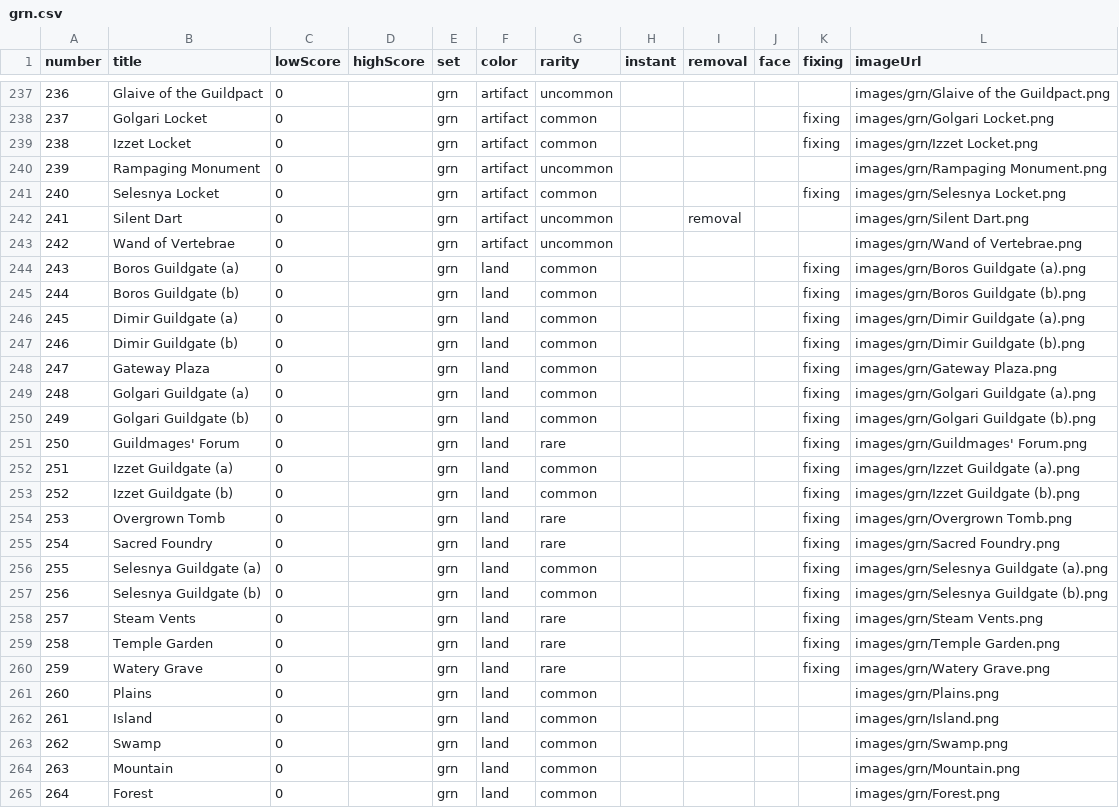
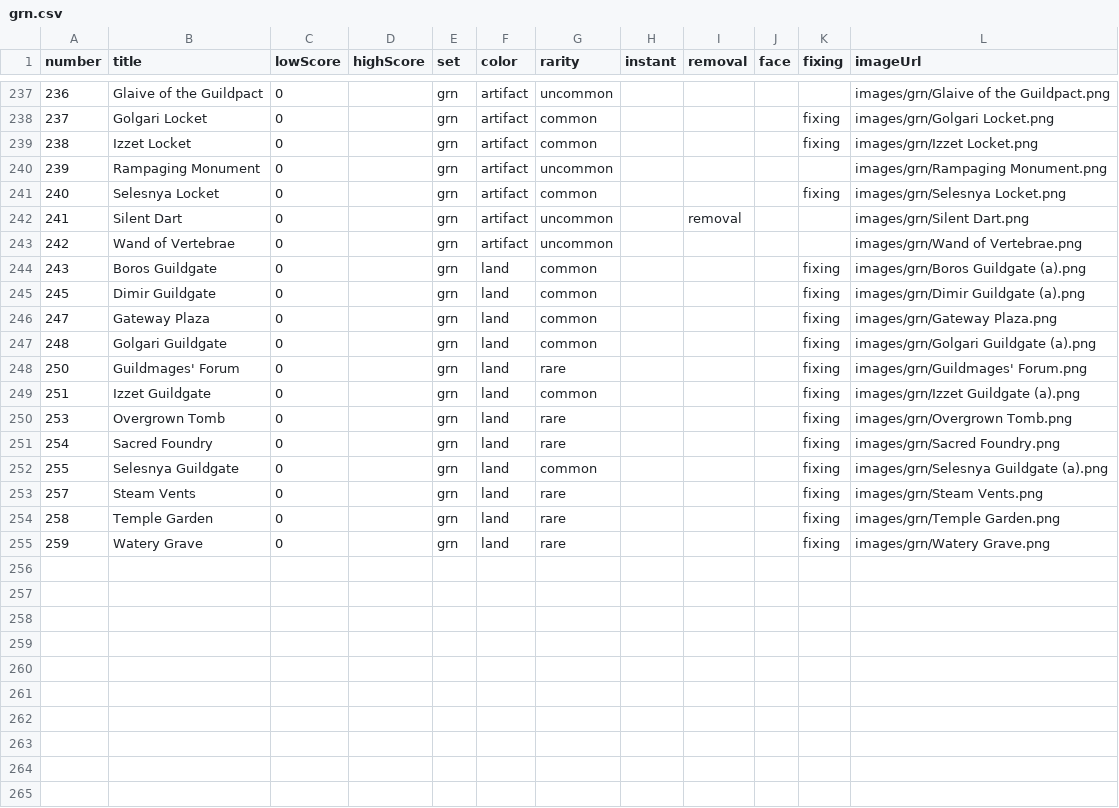
Before and after one commit to jakobmattsson/mtg-cards, a CSV file: data/grn.csv, drawn as a sheet; only a part is shown, gaps mark what is left out.

Commit message:
removed boring lands

```diff
--- a/data/grn.csv
+++ b/data/grn.csv
@@ -243,16 +243,11 @@ number,title,lowScore,highScore,set,color,rarity,instant,removal,face,fixing,ima
 242,Wand of Vertebrae,0,,grn,artifact,uncommon,,,,,images/grn/Wand of Vertebrae.png
-243,Boros Guildgate (a),0,,grn,land,common,,,,fixing,images/grn/Boros Guildgate (a).png
-244,Boros Guildgate (b),0,,grn,land,common,,,,fixing,images/grn/Boros Guildgate (b).png
-245,Dimir Guildgate (a),0,,grn,land,common,,,,fixing,images/grn/Dimir Guildgate (a).png
-246,Dimir Guildgate (b),0,,grn,land,common,,,,fixing,images/grn/Dimir Guildgate (b).png
+243,Boros Guildgate,0,,grn,land,common,,,,fixing,images/grn/Boros Guildgate (a).png
+245,Dimir Guildgate,0,,grn,land,common,,,,fixing,images/grn/Dimir Guildgate (a).png
 247,Gateway Plaza,0,,grn,land,common,,,,fixing,images/grn/Gateway Plaza.png
-248,Golgari Guildgate (a),0,,grn,land,common,,,,fixing,images/grn/Golgari Guildgate (a).png
-249,Golgari Guildgate (b),0,,grn,land,common,,,,fixing,images/grn/Golgari Guildgate (b).png
+248,Golgari Guildgate,0,,grn,land,common,,,,fixing,images/grn/Golgari Guildgate (a).png
 250,Guildmages' Forum,0,,grn,land,rare,,,,fixing,images/grn/Guildmages' Forum.png
-251,Izzet Guildgate (a),0,,grn,land,common,,,,fixing,images/grn/Izzet Guildgate (a).png
-252,Izzet Guildgate (b),0,,grn,land,common,,,,fixing,images/grn/Izzet Guildgate (b).png
+251,Izzet Guildgate,0,,grn,land,common,,,,fixing,images/grn/Izzet Guildgate (a).png
 253,Overgrown Tomb,0,,grn,land,rare,,,,fixing,images/grn/Overgrown Tomb.png
 254,Sacred Foundry,0,,grn,land,rare,,,,fixing,images/grn/Sacred Foundry.png
-255,Selesnya Guildgate (a),0,,grn,land,common,,,,fixing,images/grn/Selesnya Guildgate (a).png
-256,Selesnya Guildgate (b),0,,grn,land,common,,,,fixing,images/grn/Selesnya Guildgate (b).png
+255,Selesnya Guildgate,0,,grn,land,common,,,,fixing,images/grn/Selesnya Guildgate (a).png
 257,Steam Vents,0,,grn,land,rare,,,,fixing,images/grn/Steam Vents.png
@@ -260,6 +255 @@ number,title,lowScore,highScore,set,color,rarity,instant,removal,face,fixing,ima
 259,Watery Grave,0,,grn,land,rare,,,,fixing,images/grn/Watery Grave.png
-260,Plains,0,,grn,land,common,,,,,images/grn/Plains.png
-261,Island,0,,grn,land,common,,,,,images/grn/Island.png
-262,Swamp,0,,grn,land,common,,,,,images/grn/Swamp.png
-263,Mountain,0,,grn,land,common,,,,,images/grn/Mountain.png
-264,Forest,0,,grn,land,common,,,,,images/grn/Forest.png
```
Also changed, not shown: 1 other file.
